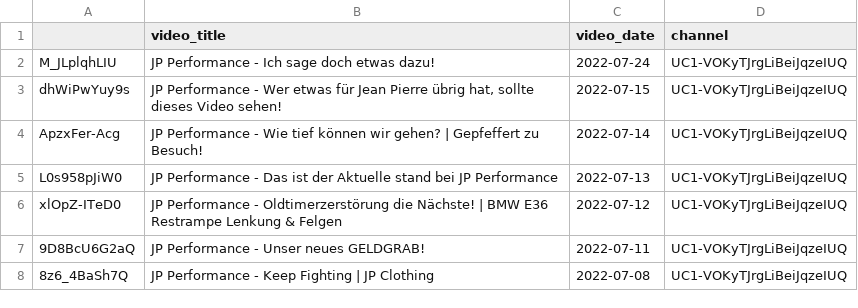
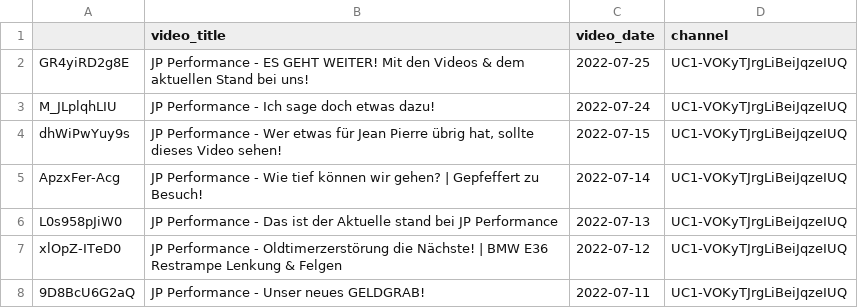
Before and after one commit to mlempp/voice_of_the_community, a CSV file: video_DataBase.csv, drawn as a sheet; only a part is shown; the shorter side is filled out with more unchanged rows.

```diff
--- a/video_DataBase.csv
+++ b/video_DataBase.csv
@@ -1,2 +1,3 @@
 ;video_title;video_date;channel
+GR4yiRD2g8E;JP Performance - ES GEHT WEITER! Mit den Videos & dem aktuellen Stand bei uns!;2022-07-25;UC1-VOKyTJrgLiBeiJqzeIUQ
 M_JLplqhLIU;JP Performance - Ich sage doch etwas dazu!;2022-07-24;UC1-VOKyTJrgLiBeiJqzeIUQ
```
Also changed, not shown: 3 other files.
